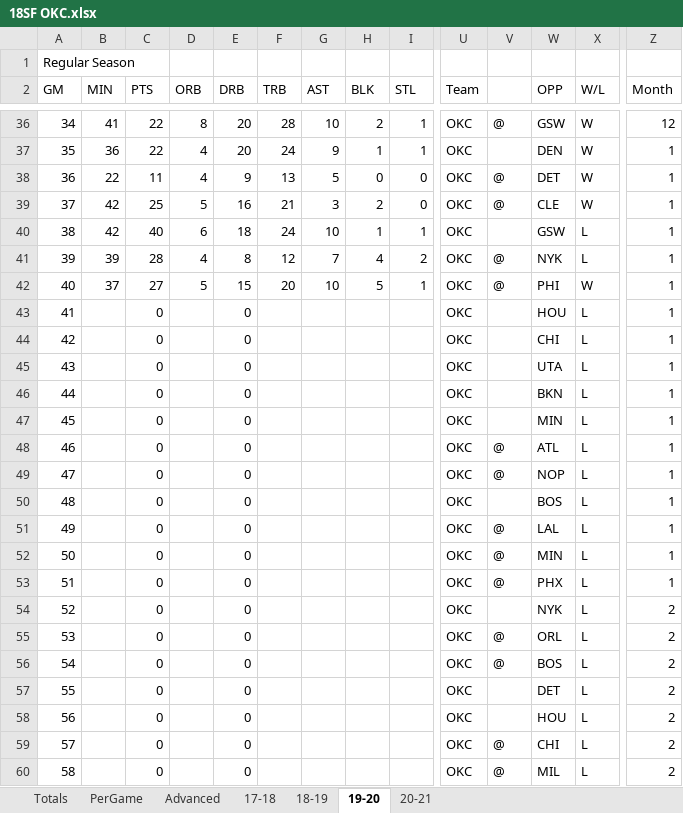
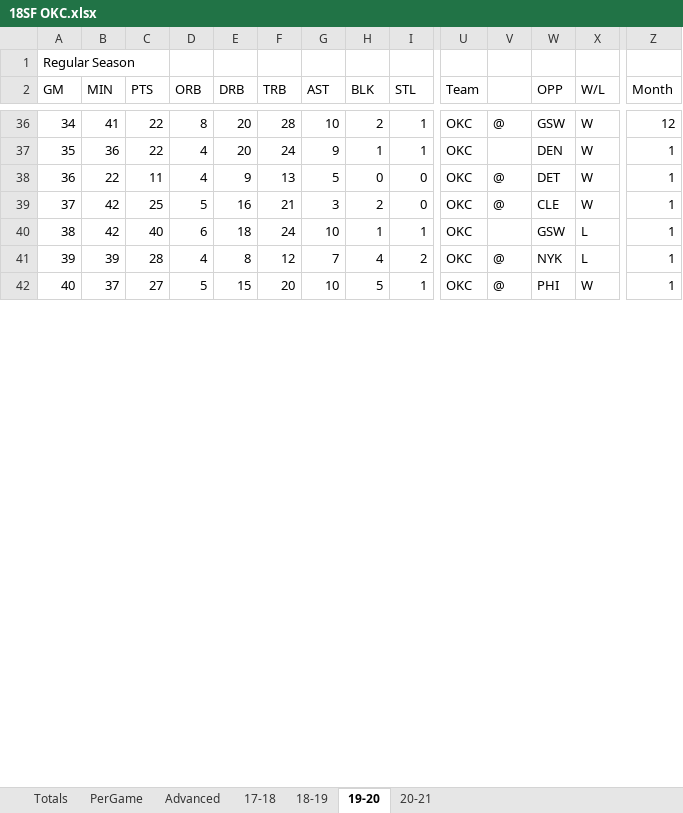
Before and after one commit to SeakyLuo/Win-Mac, an Excel workbook: 18SF OKC.xlsx, sheet 19-20, drawn as a sheet; only a part is shown, gaps mark what is left out; values as stored, in another font and other column widths than the file's, no borders; removed rows and columns are numbered as before the commit, all else as after; rows hold the shown columns only; the diff covers the shown part only; the diff names each change by its address in the sheet, - before the commit and + after, or states it on an @@ line.

```diff
--- a/18SF OKC.xlsx (sheet 19-20)
+++ b/18SF OKC.xlsx (sheet 19-20)
-row 43: 41 |  | 0 |  | 0 |  |  |  |  | OKC |  | HOU | L | 1
-row 44: 42 |  | 0 |  | 0 |  |  |  |  | OKC |  | CHI | L | 1
-row 45: 43 |  | 0 |  | 0 |  |  |  |  | OKC |  | UTA | L | 1
-row 46: 44 |  | 0 |  | 0 |  |  |  |  | OKC |  | BKN | L | 1
-row 47: 45 |  | 0 |  | 0 |  |  |  |  | OKC |  | MIN | L | 1
-row 48: 46 |  | 0 |  | 0 |  |  |  |  | OKC | @ | ATL | L | 1
-row 49: 47 |  | 0 |  | 0 |  |  |  |  | OKC | @ | NOP | L | 1
-row 50: 48 |  | 0 |  | 0 |  |  |  |  | OKC |  | BOS | L | 1
-row 51: 49 |  | 0 |  | 0 |  |  |  |  | OKC | @ | LAL | L | 1
-row 52: 50 |  | 0 |  | 0 |  |  |  |  | OKC | @ | MIN | L | 1
-row 53: 51 |  | 0 |  | 0 |  |  |  |  | OKC | @ | PHX | L | 1
-row 54: 52 |  | 0 |  | 0 |  |  |  |  | OKC |  | NYK | L | 2
-row 55: 53 |  | 0 |  | 0 |  |  |  |  | OKC | @ | ORL | L | 2
-row 56: 54 |  | 0 |  | 0 |  |  |  |  | OKC | @ | BOS | L | 2
-row 57: 55 |  | 0 |  | 0 |  |  |  |  | OKC |  | DET | L | 2
-row 58: 56 |  | 0 |  | 0 |  |  |  |  | OKC |  | HOU | L | 2
-row 59: 57 |  | 0 |  | 0 |  |  |  |  | OKC | @ | CHI | L | 2
-row 60: 58 |  | 0 |  | 0 |  |  |  |  | OKC | @ | MIL | L | 2
```
Also changed, not shown: 49 added rows, 31 removed rows and 430 edited cells elsewhere in this sheet, sheet 20-21, sheet Totals, sheet PerGame, sheet Advanced, sheet 17-18, 1 other file.
